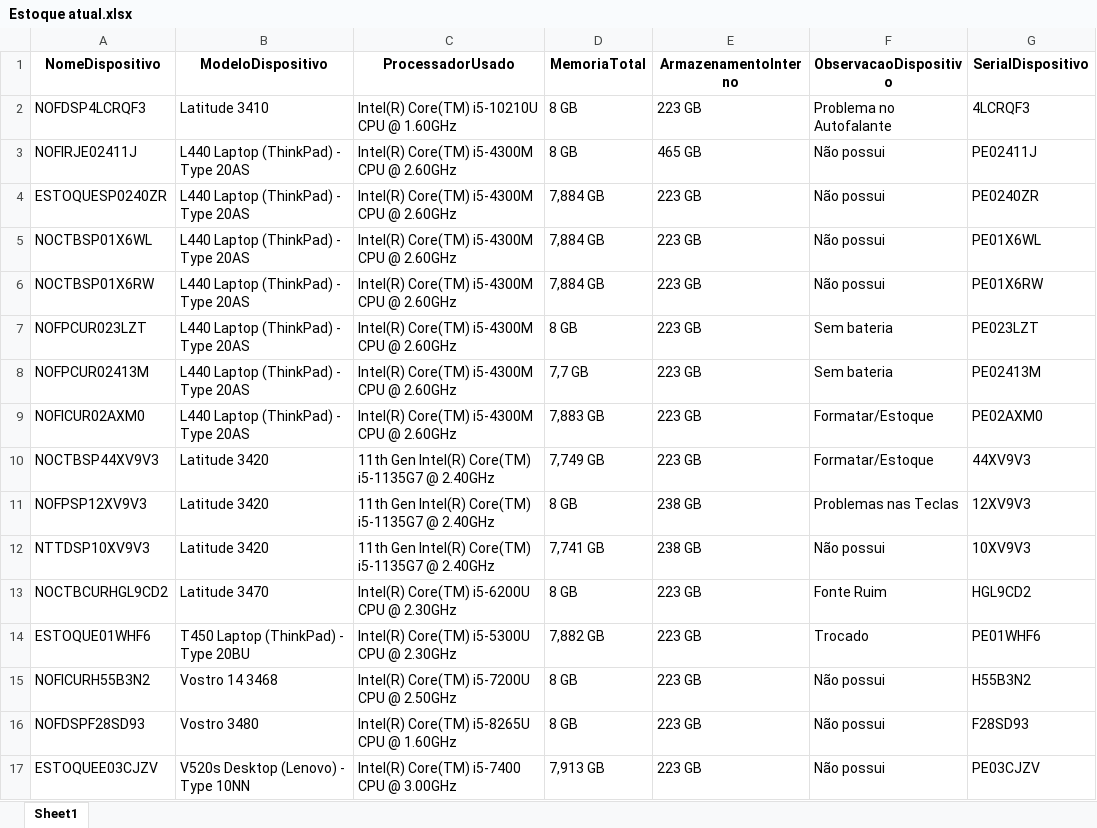
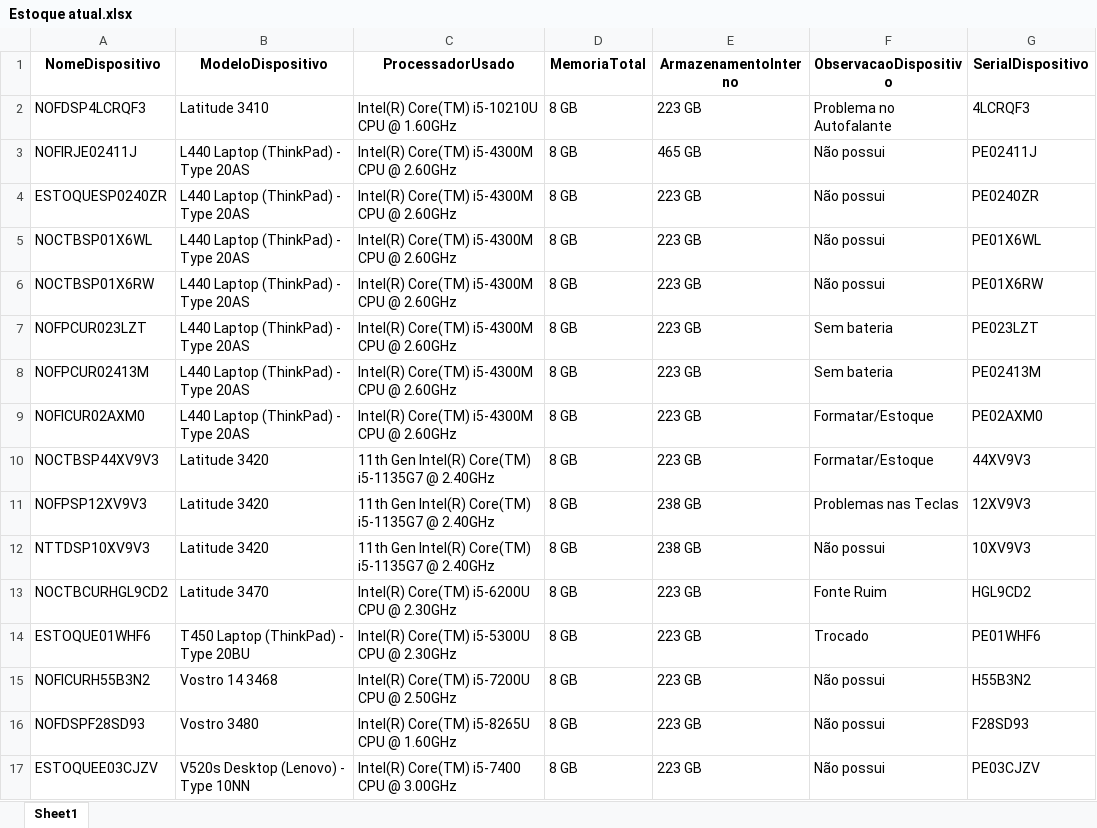
Before and after one commit to LucasLiraa/GoupJs, an Excel workbook: backend/data/Estoque atual.xlsx, sheet Sheet1, drawn as a sheet; only a part is shown; values as stored, in another font and other column widths than the file's, no borders; the diff covers the shown part only; the diff names each change by its address in the sheet, - before the commit and + after, or states it on an @@ line.

```diff
--- a/backend/data/Estoque atual.xlsx (sheet Sheet1)
+++ b/backend/data/Estoque atual.xlsx (sheet Sheet1)
-D4:D6 (MemoriaTotal): 7,884 GB
+D4:D6 (MemoriaTotal): 8 GB
-D8 (MemoriaTotal): 7,7 GB
+D8 (MemoriaTotal): 8 GB
-D9 (MemoriaTotal): 7,883 GB
+D9 (MemoriaTotal): 8 GB
-D10 (MemoriaTotal): 7,749 GB
+D10 (MemoriaTotal): 8 GB
-D12 (MemoriaTotal): 7,741 GB
+D12 (MemoriaTotal): 8 GB
-D14 (MemoriaTotal): 7,882 GB
+D14 (MemoriaTotal): 8 GB
-D17 (MemoriaTotal): 7,913 GB
+D17 (MemoriaTotal): 8 GB
```
Also changed, not shown: 20 edited cells elsewhere in this sheet, 9 other files.
